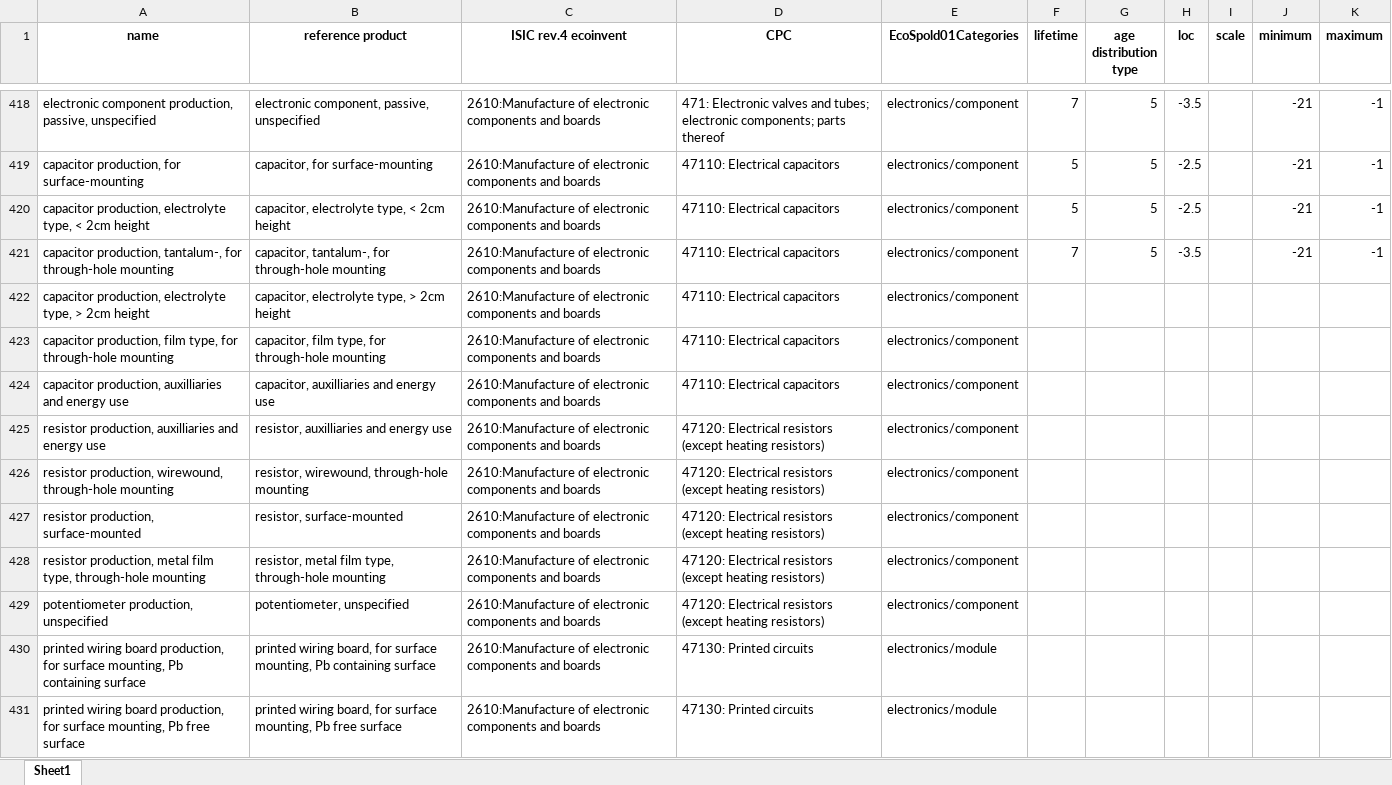
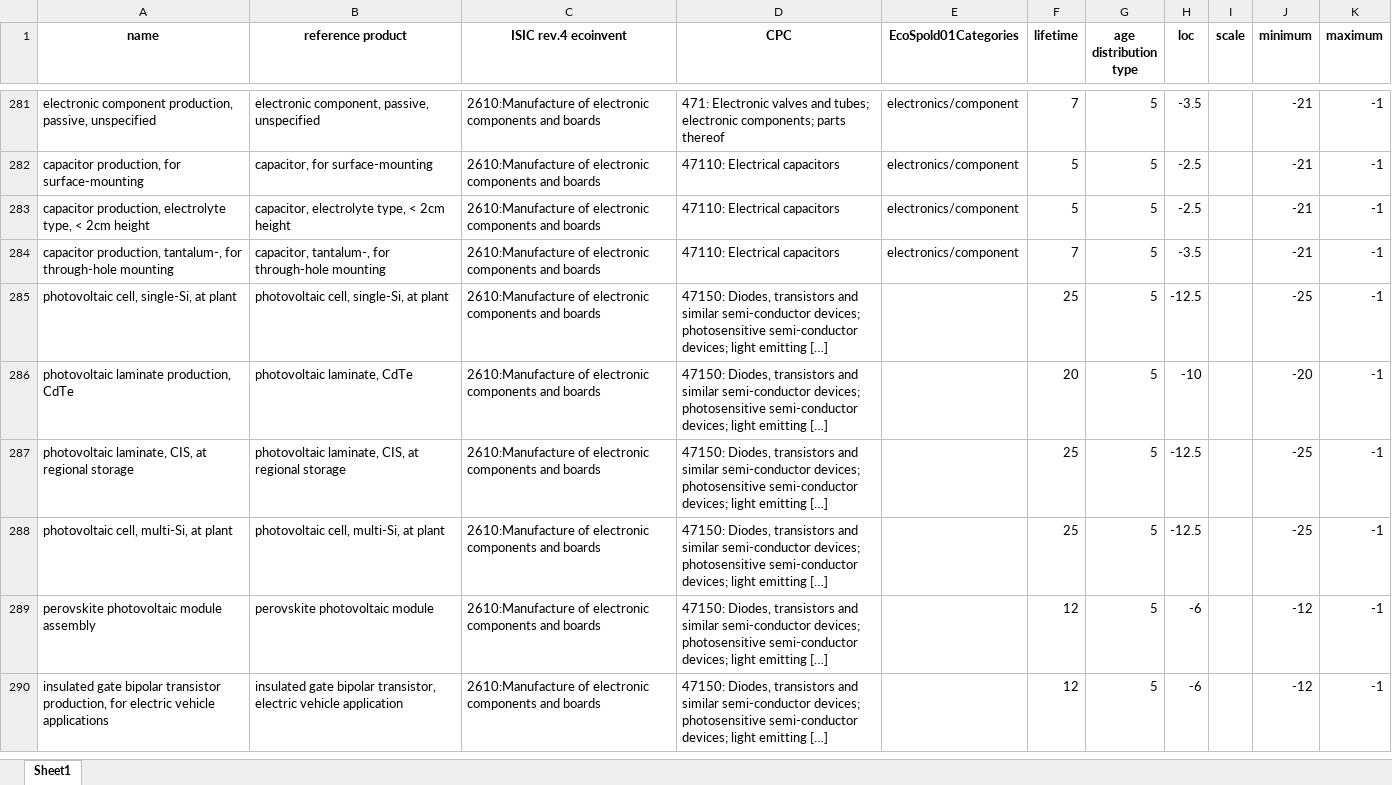
Before and after one commit to Laboratory-for-Energy-Systems-Analysis/trails, an Excel workbook: dev/lifetimes/temporalized activities_filled.xlsx, sheet Sheet1, drawn as a sheet; only a part is shown, gaps mark what is left out; the shorter side is filled out with more unchanged rows; values as stored, in another font and other column widths than the file's, no borders; the diff covers the shown part only; the diff names each change by its address in the sheet, - before the commit and + after, or states it on an @@ line.

```diff
--- a/dev/lifetimes/temporalized activities_filled.xlsx (sheet Sheet1)
+++ b/dev/lifetimes/temporalized activities_filled.xlsx (sheet Sheet1)
-row 422: capacitor production, electrolyte type, > 2cm height | capacitor, electrolyte type, > 2cm height | 2610:Manufacture of electronic components and boards | 47110: Electrical capacitors | electronics/component
-row 423: capacitor production, film type, for through-hole mounting | capacitor, film type, for through-hole mounting | 2610:Manufacture of electronic components and boards | 47110: Electrical capacitors | electronics/component
-row 424: capacitor production, auxilliaries and energy use | capacitor, auxilliaries and energy use | 2610:Manufacture of electronic components and boards | 47110: Electrical capacitors | electronics/component
-row 425: resistor production, auxilliaries and energy use | resistor, auxilliaries and energy use | 2610:Manufacture of electronic components and boards | 47120: Electrical resistors (except heating resistors) | electronics/component
-row 426: resistor production, wirewound, through-hole mounting | resistor, wirewound, through-hole mounting | 2610:Manufacture of electronic components and boards | 47120: Electrical resistors (except heating resistors) | electronics/component
-row 427: resistor production, surface-mounted | resistor, surface-mounted | 2610:Manufacture of electronic components and boards | 47120: Electrical resistors (except heating resistors) | electronics/component
-row 428: resistor production, metal film type, through-hole mounting | resistor, metal film type, through-hole mounting | 2610:Manufacture of electronic components and boards | 47120: Electrical resistors (except heating resistors) | electronics/component
-row 429: potentiometer production, unspecified | potentiometer, unspecified | 2610:Manufacture of electronic components and boards | 47120: Electrical resistors (except heating resistors) | electronics/component
-row 430: printed wiring board production, for surface mounting, Pb containing surface | printed wiring board, for surface mounting, Pb containing surface | 2610:Manufacture of electronic components and boards | 47130: Printed circuits | electronics/module
-row 431: printed wiring board production, for surface mounting, Pb free surface | printed wiring board, for surface mounting, Pb free surface | 2610:Manufacture of electronic components and boards | 47130: Printed circuits | electronics/module
```
Also changed, not shown: 220 removed rows and 23 edited cells elsewhere in this sheet, 7 other files.
